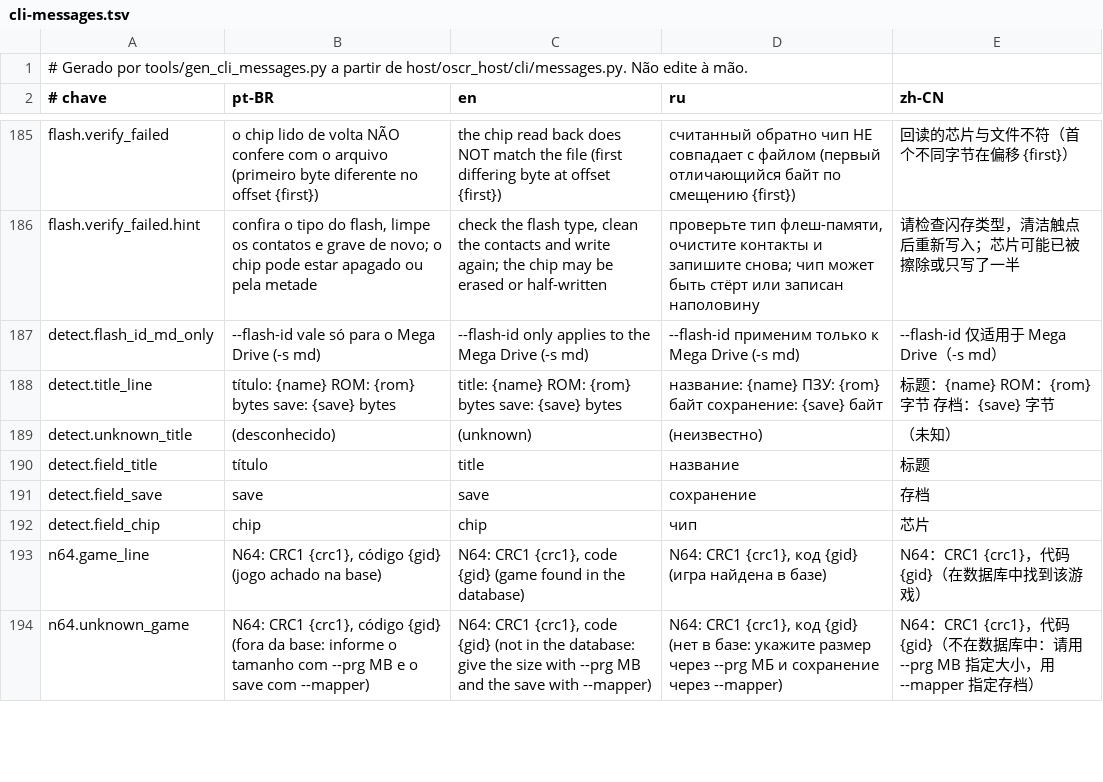
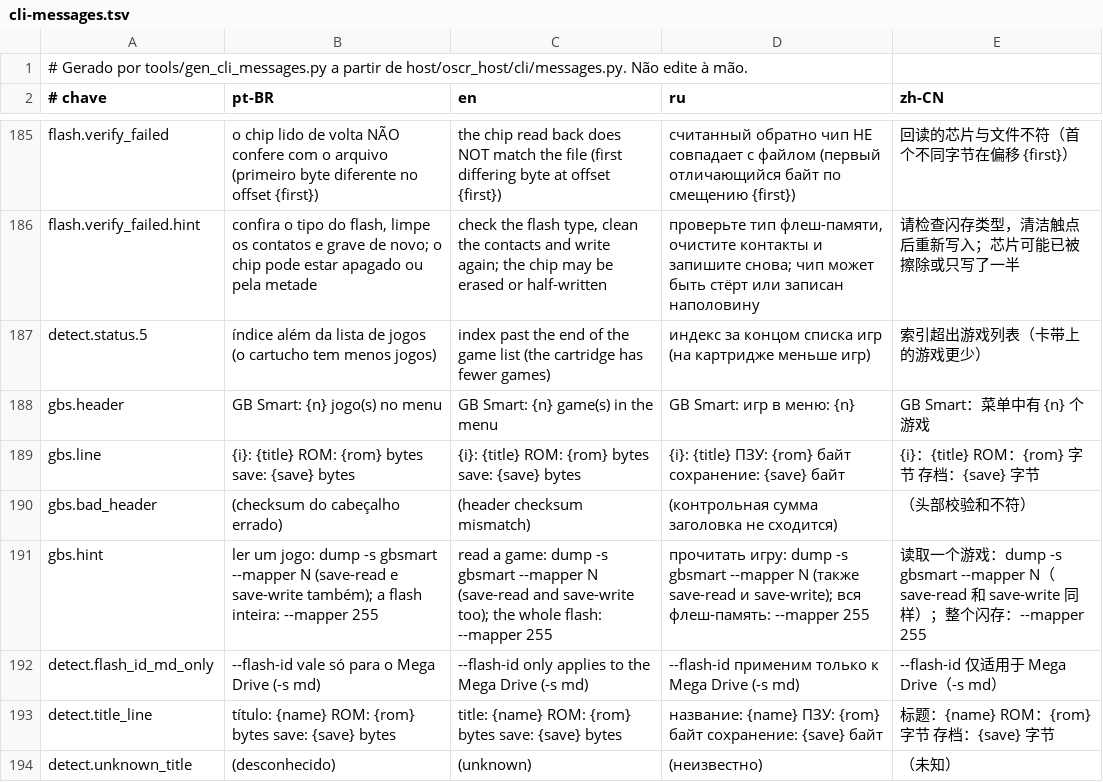
Before and after one commit to legendaryredfox/oscr_minimal, a TSV file: gui/shared/src/jvmMain/resources/oscr/cli-messages.tsv, drawn as a sheet; only a part is shown, gaps mark what is left out; the shorter side is filled out with more unchanged rows; the diff names each change by its address in the sheet, - before the commit and + after, or states it on an @@ line.

Commit message:
GB Smart Card 32M: Game Menu do OSCR como sistema próprio e correção da paginação no núcleo (D249)
Sistema 33 (gbsmart): DETECT por índice do jogo (título, ROM e save), dump,
save-read e save-write do jogo escolhido na ordem do gameMenu do OSCR
(getGames, remapStartBank, checkCart, readROM/readSRAM/writeSRAM); mapper 255
lê a flash inteira. Novo status 5 no DETECT_RESP (índice além da lista).
O cartOn do OSCR voltava a lista ao banco 2 a cada página; a volta passou
para o começo do gameMenu, como no GBS.ino antigo. CLIs listam os jogos no
detect; a GUI escolhe o jogo numa caixa. Também importa sys no cmd_detect.

```diff
--- a/gui/shared/src/jvmMain/resources/oscr/cli-messages.tsv
+++ b/gui/shared/src/jvmMain/resources/oscr/cli-messages.tsv
+row 187: detect.status.5 | índice além da lista de jogos (o cartucho tem menos jogos) | index past the end of the game list (the cartridge has fewer games) | индекс за концом списка игр (на картридже меньше игр) | 索引超出游戏列表（卡带上的游戏更少）
+row 188: gbs.header | GB Smart: {n} jogo(s) no menu | GB Smart: {n} game(s) in the menu | GB Smart: игр в меню: {n} | GB Smart：菜单中有 {n} 个游戏
+row 189: gbs.line | {i}: {title} ROM: {rom} bytes save: {save} bytes | {i}: {title} ROM: {rom} bytes save: {save} bytes | {i}: {title} ПЗУ: {rom} байт сохранение: {save} байт | {i}：{title} ROM：{rom} 字节 存档：{save} 字节
+row 190: gbs.bad_header | (checksum do cabeçalho errado) | (header checksum mismatch) | (контрольная сумма заголовка не сходится) | （头部校验和不符）
+row 191: gbs.hint | ler um jogo: dump -s gbsmart --mapper N (save-read e save-write também); a flash inteira: --mapper 255 | read a game: dump -s gbsmart --mapper N (save-read and save-write too); the whole flash: --mapper 255 | прочитать игру: dump -s gbsmart --mapper N (также save-read и save-write); вся флеш-память: --mapper 255 | 读取一个游戏：dump -s gbsmart --mapper N（save-read 和 save-write 同样）；整个闪存：--mapper 255
```
Also changed, not shown: 30 other files.
